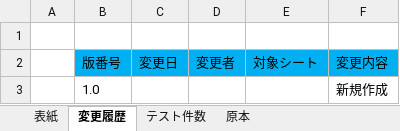
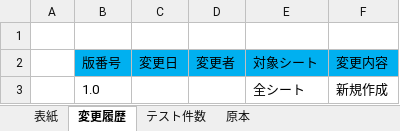
Before and after one commit to tsushoji/document, an Excel workbook: 001_プロジェクト管理/001_帳票/単体テスト仕様書.xlsx, sheet 変更履歴, drawn as a sheet; values as stored, in another font and other column widths than the file's, no borders; the diff names each change by its address in the sheet, - before the commit and + after, or states it on an @@ line.

```diff
--- a/001_プロジェクト管理/001_帳票/単体テスト仕様書.xlsx (sheet 変更履歴)
+++ b/001_プロジェクト管理/001_帳票/単体テスト仕様書.xlsx (sheet 変更履歴)
-E3 (対象シート): (empty)
+E3 (対象シート): 全シート
```
Also changed, not shown: sheet 原本, formulas that keep their value.
